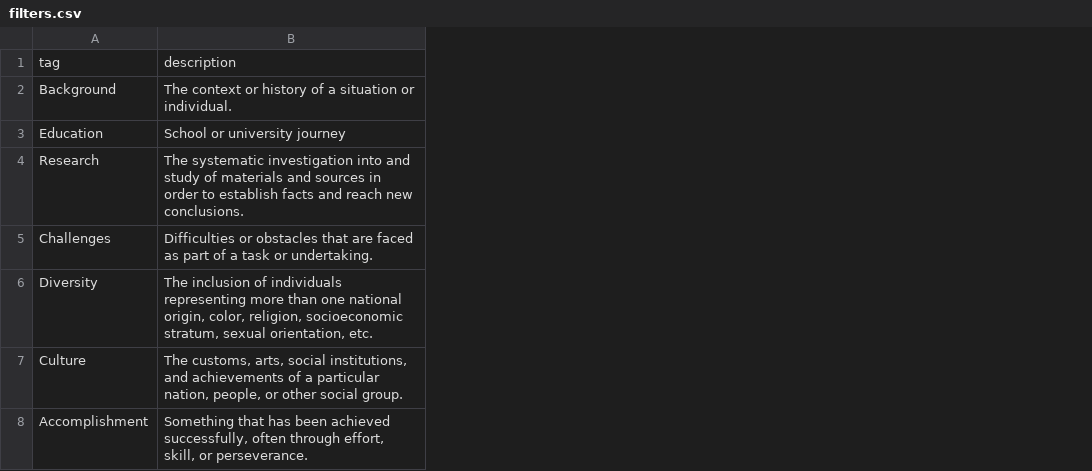
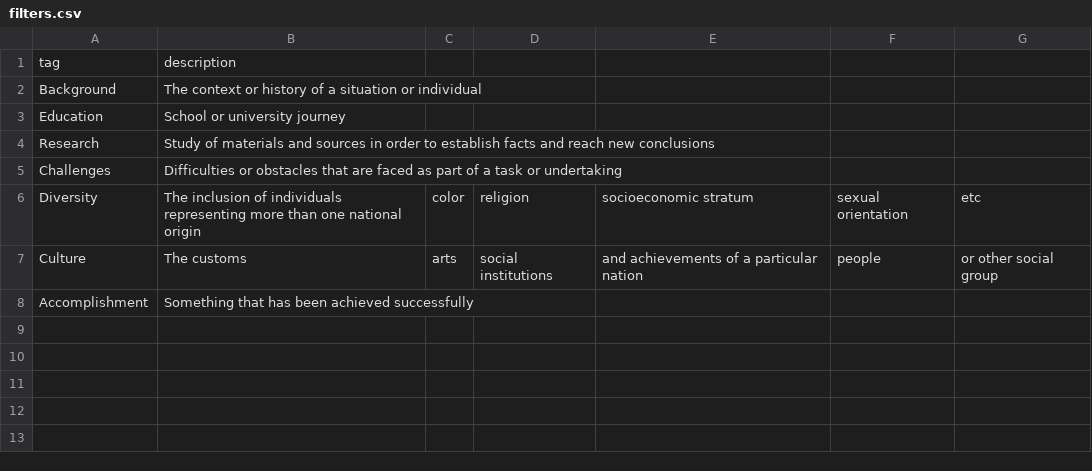
Before and after one commit to isu-digital/stem-journey-isu, a CSV file: _data/filters.csv, drawn as a sheet; the diff names each change by its address in the sheet, - before the commit and + after, or states it on an @@ line.

Commit message:
Update filters.csv

```diff
--- a/_data/filters.csv
+++ b/_data/filters.csv
+column C, rows 6-7: color | arts
+column D, rows 6-7: religion | social institutions
+column E, rows 6-7: socioeconomic stratum | and achievements of a particular nation
+column F, rows 6-7: sexual orientation | people
+column G, rows 6-7: etc | or other social group
-B2: …situation or individual.
+B2: …situation or individual
-B4: The systematic investigation into and study of materials and sources in order to establish facts and reach new conclusions.
+B4: Study of materials and sources in order to establish facts and reach new conclusions
-B5: …task or undertaking.
+B5: …task or undertaking
-B6: …one national origin, color, religion, socioeconomic stratum, sexual orientation, etc.
+B6: …one national origin
-B7: The customs, arts, social institutions, and achievements of a particular nation, people, or other social group.
+B7: The customs
-B8: …been achieved successfully, often through effort, skill, or perseverance.
+B8: …been achieved successfully
```
